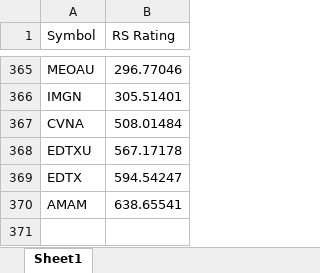
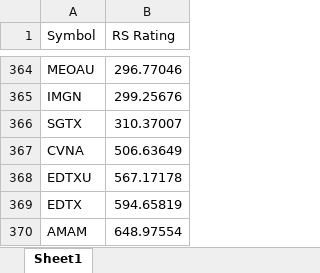
Before and after one commit to Sing0424/Stocks-tools, an Excel workbook: Screener/data/rs_rating_top_30.xlsx, sheet Sheet1, drawn as a sheet; only a part is shown, gaps mark what is left out; values as stored, in another font and other column widths than the file's, no borders; addresses are those after the commit; the diff covers the shown part only; the diff names each change by its address in the sheet, - before the commit and + after, or states it on an @@ line.

```diff
--- a/Screener/data/rs_rating_top_30.xlsx (sheet Sheet1)
+++ b/Screener/data/rs_rating_top_30.xlsx (sheet Sheet1)
-B365 (RS Rating): 305.51401
+B365 (RS Rating): 299.25676
+row 366: SGTX | 310.37007
-B367 (RS Rating): 508.01484
+B367 (RS Rating): 506.63649
-B369 (RS Rating): 594.54247
+B369 (RS Rating): 594.65819
-B370 (RS Rating): 638.65541
+B370 (RS Rating): 648.97554
```
Also changed, not shown: other rows of this sheet, Screener/ScreenResult/ScreenResult.xlsx, 1 other file.
